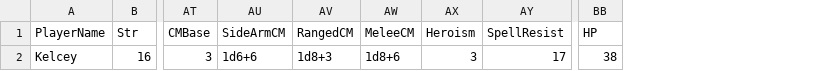
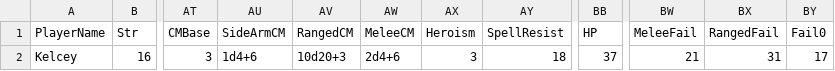
Before and after one commit to pixelrebirth/ProjectTabletop, a CSV file: Data/Saves/Kelcey-Cecil Faine.csv, drawn as a sheet; only a part is shown, gaps mark what is left out; the diff names each change by its address in the sheet, - before the commit and + after, or states it on an @@ line.

```diff
--- a/Data/Saves/Kelcey-Cecil Faine.csv
+++ b/Data/Saves/Kelcey-Cecil Faine.csv
+column BW (MeleeFail), row 2: 21
+column BX (RangedFail), row 2: 31
+column BY (Fail0), row 2: 17
-AU2 (SideArmCM): 1d6+6
+AU2 (SideArmCM): 1d4+6
-AV2 (RangedCM): 1d8+3
+AV2 (RangedCM): 10d20+3
-AW2 (MeleeCM): 1d8+6
+AW2 (MeleeCM): 2d4+6
-AY2 (SpellResist): 17
+AY2 (SpellResist): 18
-BB2 (HP): 38
+BB2 (HP): 37
```
Also changed, not shown: Data/Saves/Rick-Beroth Selwe.csv, 5 other files.
